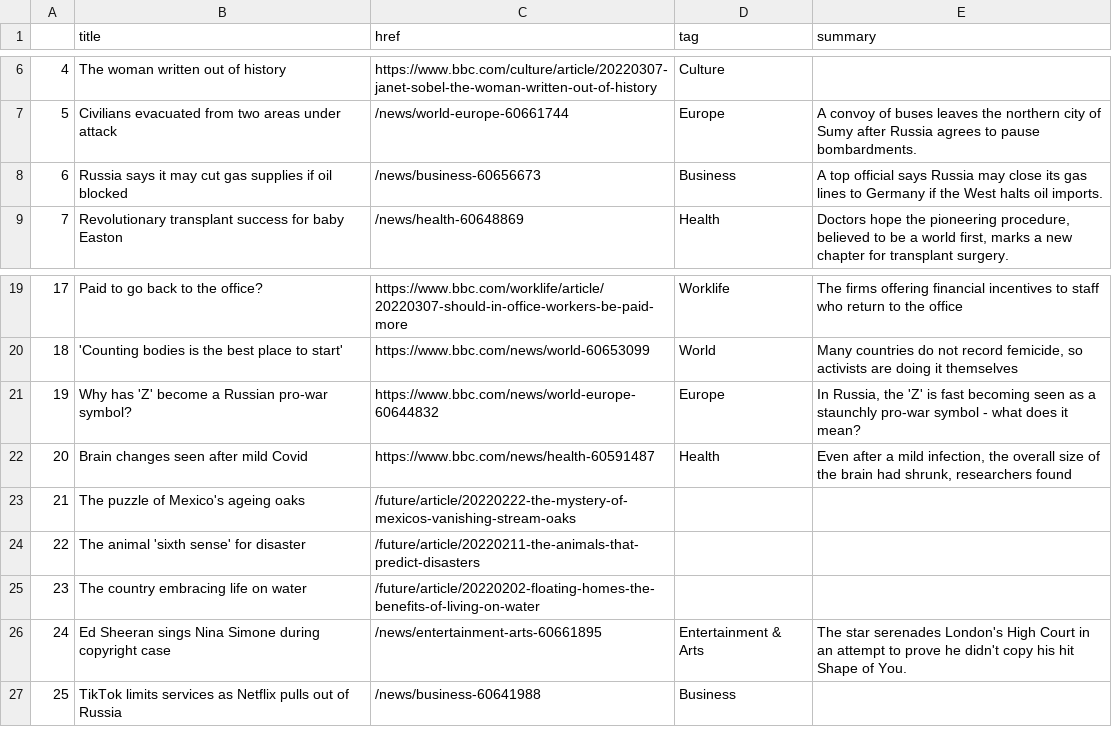
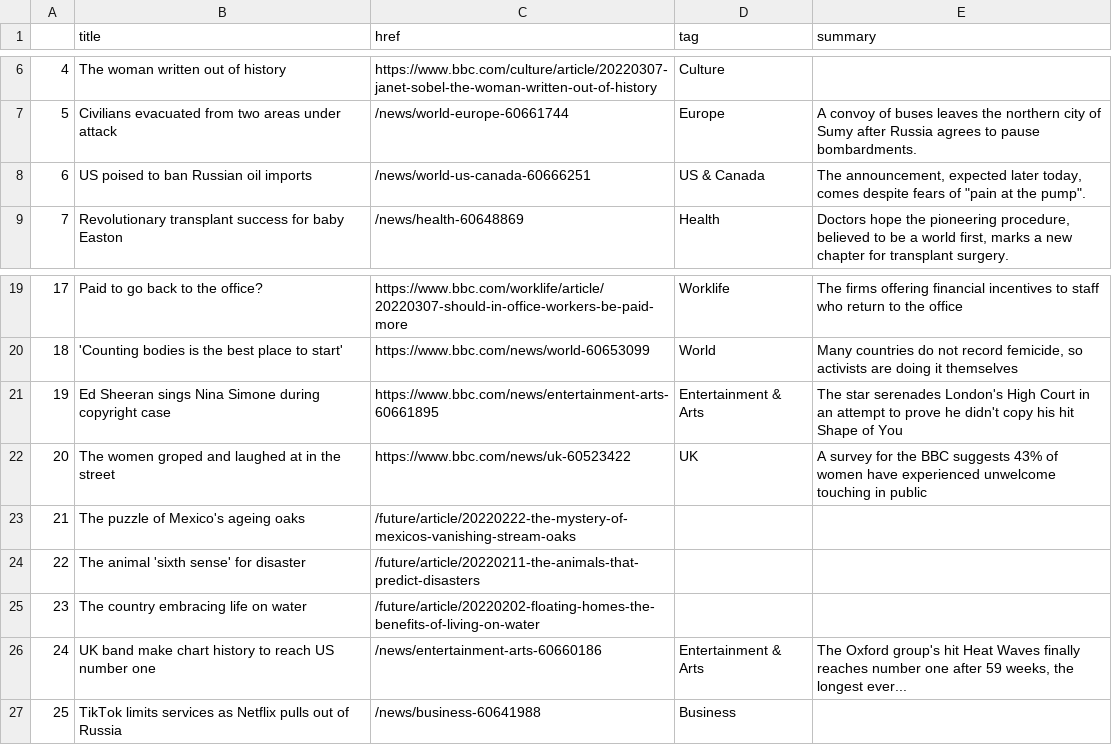
Before and after one commit to zhaoying2931/automatic-scraper, a CSV file: bbc-headlines.csv, drawn as a sheet; only a part is shown, gaps mark what is left out.

```diff
--- a/bbc-headlines.csv
+++ b/bbc-headlines.csv
@@ -7,3 +7,3 @@
 5,Civilians evacuated from two areas under attack,/news/world-europe-60661744,Europe,A convoy of buses leaves the northern city of Sumy after Russia agrees to pause bombardments.
-6,Russia says it may cut gas supplies if oil blocked,/news/business-60656673,Business,A top official says Russia may close its gas lines to Germany if the West halts oil imports.
+6,US poised to ban Russian oil imports,/news/world-us-canada-60666251,US & Canada,"The announcement, expected later today, comes despite fears of ""pain at the pump""."
 7,Revolutionary transplant success for baby Easton,/news/health-60648869,Health,"Doctors hope the pioneering procedure, believed to be a world first, marks a new chapter for transplant surgery."
@@ -20,4 +20,4 @@
 18,'Counting bodies is the best place to start',https://www.bbc.com/news/world-60653099,World,"Many countries do not record femicide, so activists are doing it themselves"
-19,Why has 'Z' become a Russian pro-war symbol?,https://www.bbc.com/news/world-europe-60644832,Europe,"In Russia, the 'Z' is fast becoming seen as a staunchly pro-war symbol - what does it mean?"
-20,Brain changes seen after mild Covid,https://www.bbc.com/news/health-60591487,Health,"Even after a mild infection, the overall size of the brain had shrunk, researchers found"
+19,Ed Sheeran sings Nina Simone during copyright case,https://www.bbc.com/news/entertainment-arts-60661895,Entertainment & Arts,The star serenades London's High Court in an attempt to prove he didn't copy his hit Shape of You
+20,The women groped and laughed at in the street,https://www.bbc.com/news/uk-60523422,UK,A survey for the BBC suggests 43% of women have experienced unwelcome touching in public
 21,The puzzle of Mexico's ageing oaks,/future/article/20220222-the-mystery-of-mexicos-vanishing-stream-oaks,,
@@ -25,3 +25,3 @@
 23,The country embracing life on water,/future/article/20220202-floating-homes-the-benefits-of-living-on-water,,
-24,Ed Sheeran sings Nina Simone during copyright case,/news/entertainment-arts-60661895,Entertainment & Arts,The star serenades London's High Court in an attempt to prove he didn't copy his hit Shape of You.
+24,UK band make chart history to reach US number one,/news/entertainment-arts-60660186,Entertainment & Arts,"The Oxford group's hit Heat Waves finally reaches number one after 59 weeks, the longest ever..."
 25,TikTok limits services as Netflix pulls out of Russia,/news/business-60641988,Business,
```
